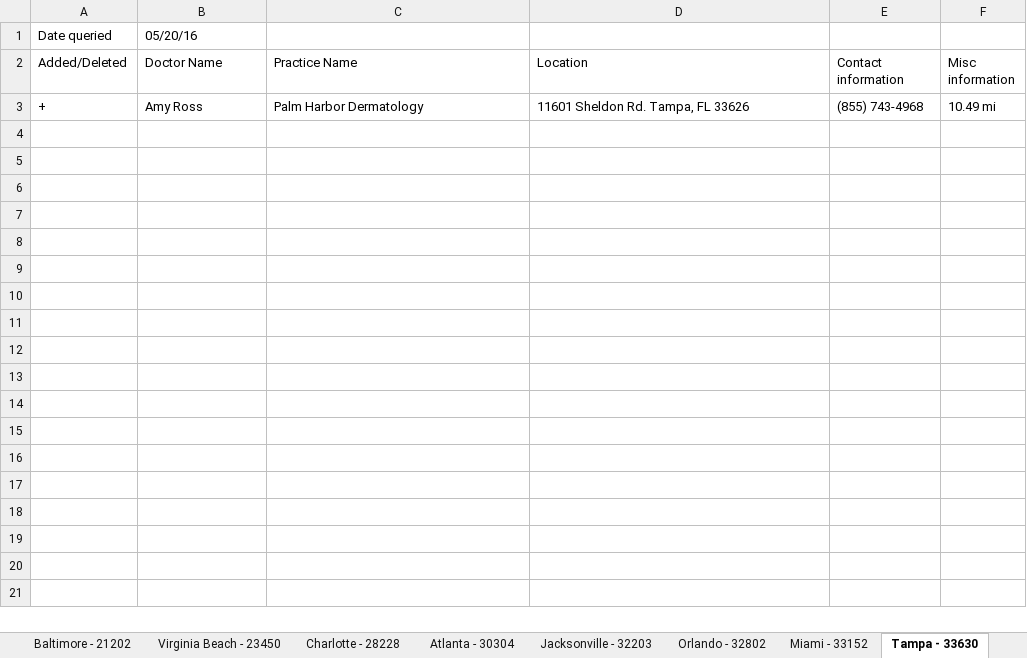
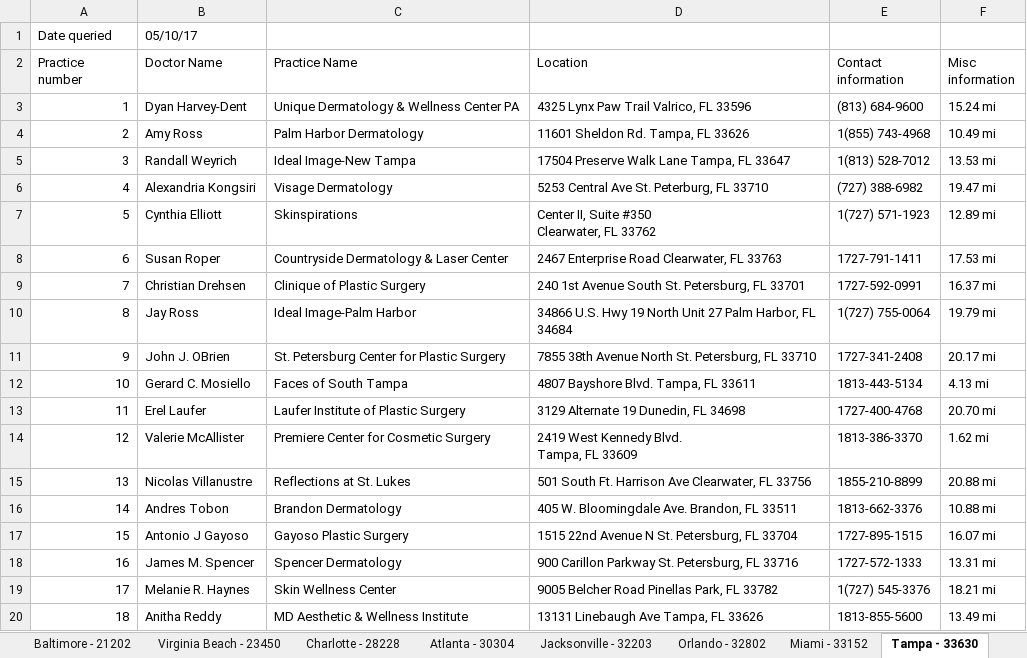
Before and after one commit to harshilhshah/Canaccord, an Excel workbook: healthcare project/Medtech Web script (Zeltiq).xlsx, sheet Tampa - 33630, drawn as a sheet; only a part is shown; values as stored, in another font and other column widths than the file's, no borders; addresses are those after the commit; ↵ is a line break in a cell; the diff covers the shown part only; the diff names each change by its address in the sheet, - before the commit and + after, or states it on an @@ line.

```diff
--- a/healthcare project/Medtech Web script (Zeltiq).xlsx (sheet Tampa - 33630)
+++ b/healthcare project/Medtech Web script (Zeltiq).xlsx (sheet Tampa - 33630)
-B1 (Doctor Name): 05/20/16
+B1 (Doctor Name): 05/10/17
-A2: Added/Deleted
+A2: Practice number
+row 3: 1 | Dyan Harvey-Dent | Unique Dermatology & Wellness Center PA | 4325 Lynx Paw Trail Valrico, FL 33596 | (813) 684-9600 | 15.24 mi
-A4 (Practice number): +
+A4 (Practice number): 2
-E4 (Contact information): (855) 743-4968
+E4 (Contact information): 1(855) 743-4968
+row 5: 3 | Randall Weyrich | Ideal Image-New Tampa | 17504 Preserve Walk Lane Tampa, FL 33647 | 1(813) 528-7012 | 13.53 mi
+row 6: 4 | Alexandria Kongsiri | Visage Dermatology | 5253 Central Ave St. Peterburg, FL 33710 | (727) 388-6982 | 19.47 mi
+row 7: 5 | Cynthia Elliott | Skinspirations | Center II, Suite #350 ↵ Clearwater, FL 33762 | 1(727) 571-1923 | 12.89 mi
+row 8: 6 | Susan Roper | Countryside Dermatology & Laser Center | 2467 Enterprise Road Clearwater, FL 33763 | 1727-791-1411 | 17.53 mi
+row 9: 7 | Christian Drehsen | Clinique of Plastic Surgery | 240 1st Avenue South St. Petersburg, FL 33701 | 1727-592-0991 | 16.37 mi
+row 10: 8 | Jay Ross | Ideal Image-Palm Harbor | 34866 U.S. Hwy 19 North Unit 27 Palm Harbor, FL 34684 | 1(727) 755-0064 | 19.79 mi
+row 11: 9 | John J. OBrien | St. Petersburg Center for Plastic Surgery | 7855 38th Avenue North St. Petersburg, FL 33710 | 1727-341-2408 | 20.17 mi
+row 12: 10 | Gerard C. Mosiello | Faces of South Tampa | 4807 Bayshore Blvd. Tampa, FL 33611 | 1813-443-5134 | 4.13 mi
+row 13: 11 | Erel Laufer | Laufer Institute of Plastic Surgery | 3129 Alternate 19 Dunedin, FL 34698 | 1727-400-4768 | 20.70 mi
+row 14: 12 | Valerie McAllister | Premiere Center for Cosmetic Surgery | 2419 West Kennedy Blvd. ↵ Tampa, FL 33609 | 1813-386-3370 | 1.62 mi
+row 15: 13 | Nicolas Villanustre | Reflections at St. Lukes | 501 South Ft. Harrison Ave Clearwater, FL 33756 | 1855-210-8899 | 20.88 mi
+row 16: 14 | Andres Tobon | Brandon Dermatology | 405 W. Bloomingdale Ave. Brandon, FL 33511 | 1813-662-3376 | 10.88 mi
+row 17: 15 | Antonio J Gayoso | Gayoso Plastic Surgery | 1515 22nd Avenue N St. Petersburg, FL 33704 | 1727-895-1515 | 16.07 mi
+row 18: 16 | James M. Spencer | Spencer Dermatology | 900 Carillon Parkway St. Petersburg, FL 33716 | 1727-572-1333 | 13.31 mi
+row 19: 17 | Melanie R. Haynes | Skin Wellness Center | 9005 Belcher Road Pinellas Park, FL 33782 | 1(727) 545-3376 | 18.21 mi
+row 20: 18 | Anitha Reddy | MD Aesthetic & Wellness Institute | 13131 Linebaugh Ave Tampa, FL 33626 | 1813-855-5600 | 13.49 mi
```
Also changed, not shown: 18 added rows elsewhere in this sheet, sheet Los Angeles - 90052, sheet New York - 10199, sheet Houston - 77201, sheet Dallas - 75260, sheet Boston - 02205, sheet Phoenix - 85026, 44 more sheets, other sheet tabs, healthcare project/Medtech Web script (ConforMIS).xlsx, healthcare project/Medtech Web script (Entellus).xlsx, 17 other files.
